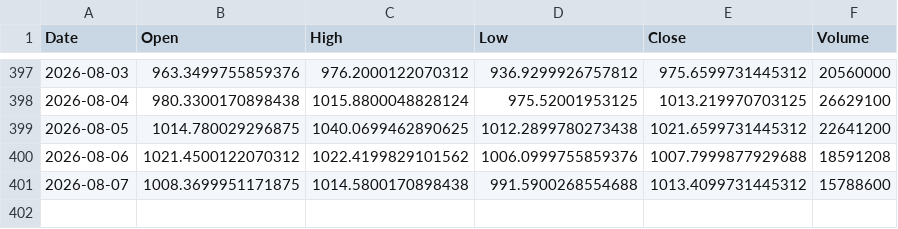
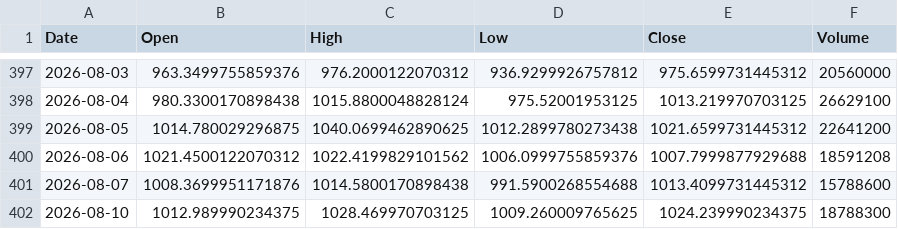
Before and after one commit to simsisim/dowJonesIndex_download, a CSV file: data/market_data/daily/DJUSST.csv, drawn as a sheet; only a part is shown, gaps mark what is left out.

```diff
--- a/data/market_data/daily/DJUSST.csv
+++ b/data/market_data/daily/DJUSST.csv
@@ -400,2 +400,3 @@ Date,Open,High,Low,Close,Volume
 2026-08-06,1021.4500122070312,1022.4199829101562,1006.0999755859376,1007.7999877929688,18591208
-2026-08-07,1008.3699951171875,1014.5800170898438,991.5900268554688,1013.4099731445312,15788600
+2026-08-07,1008.3699951171876,1014.5800170898438,991.5900268554688,1013.4099731445312,15788600
+2026-08-10,1012.989990234375,1028.469970703125,1009.260009765625,1024.239990234375,18788300
```
Also changed, not shown: data/market_data/daily/GSPC.csv, data/market_data/daily/NDX.csv, 2 other files.
